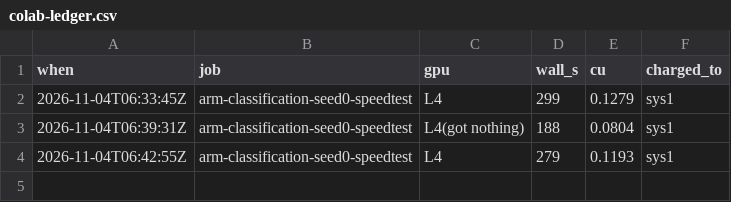
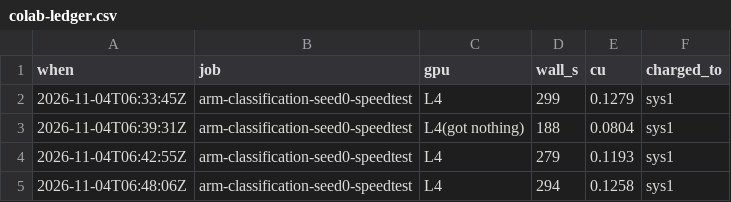
Before and after one commit to hikanpak/comp538-claude-reference-games, a CSV file: lab/results/colab-ledger.csv, drawn as a sheet; the diff names each change by its address in the sheet, - before the commit and + after, or states it on an @@ line.

```diff
--- a/lab/results/colab-ledger.csv
+++ b/lab/results/colab-ledger.csv
+row 5: 2026-11-04T06:48:06Z | arm-classification-seed0-speedtest | L4 | 294 | 0.1258 | sys1
```
Also changed, not shown: 2 other files.
